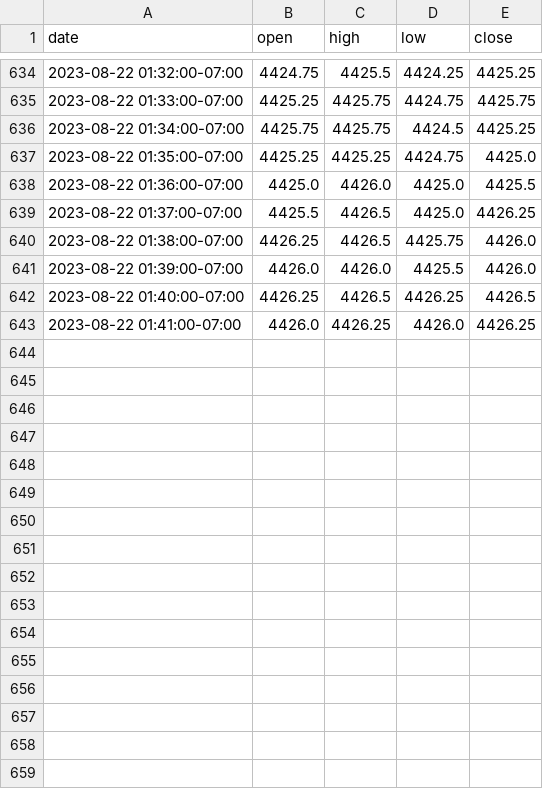
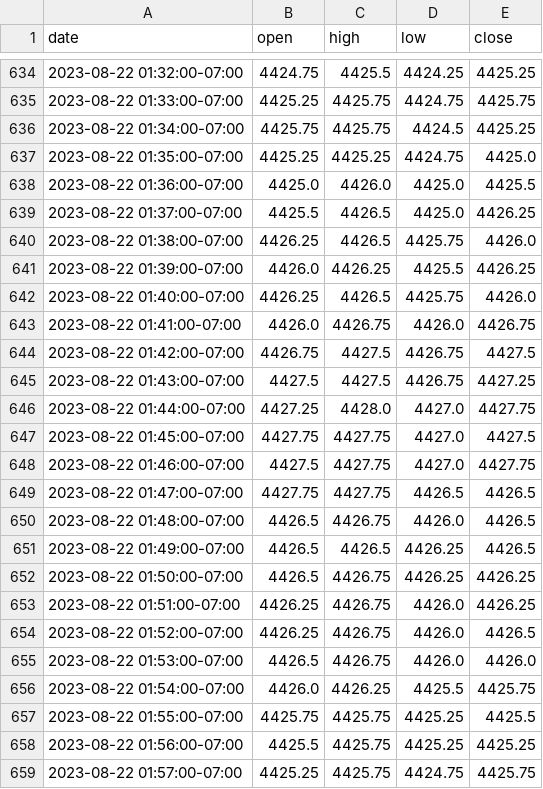
Before and after one commit to jotalis/algoTrader, a CSV file: data/MES.csv, drawn as a sheet; only a part is shown, gaps mark what is left out; the diff covers the shown part only.

```diff
--- a/data/MES.csv
+++ b/data/MES.csv
@@ -640,4 +640,20 @@ date,open,high,low,close
 2023-08-22 01:38:00-07:00,4426.25,4426.5,4425.75,4426.0
-2023-08-22 01:39:00-07:00,4426.0,4426.0,4425.5,4426.0
-2023-08-22 01:40:00-07:00,4426.25,4426.5,4426.25,4426.5
-2023-08-22 01:41:00-07:00,4426.0,4426.25,4426.0,4426.25
+2023-08-22 01:39:00-07:00,4426.0,4426.25,4425.5,4426.25
+2023-08-22 01:40:00-07:00,4426.25,4426.5,4425.75,4426.0
+2023-08-22 01:41:00-07:00,4426.0,4426.75,4426.0,4426.75
+2023-08-22 01:42:00-07:00,4426.75,4427.5,4426.75,4427.5
+2023-08-22 01:43:00-07:00,4427.5,4427.5,4426.75,4427.25
+2023-08-22 01:44:00-07:00,4427.25,4428.0,4427.0,4427.75
+2023-08-22 01:45:00-07:00,4427.75,4427.75,4427.0,4427.5
+2023-08-22 01:46:00-07:00,4427.5,4427.75,4427.0,4427.75
+2023-08-22 01:47:00-07:00,4427.75,4427.75,4426.5,4426.5
+2023-08-22 01:48:00-07:00,4426.5,4426.75,4426.0,4426.5
+2023-08-22 01:49:00-07:00,4426.5,4426.5,4426.25,4426.5
+2023-08-22 01:50:00-07:00,4426.5,4426.75,4426.25,4426.25
+2023-08-22 01:51:00-07:00,4426.25,4426.75,4426.0,4426.25
+2023-08-22 01:52:00-07:00,4426.25,4426.75,4426.0,4426.5
+2023-08-22 01:53:00-07:00,4426.5,4426.75,4426.0,4426.0
+2023-08-22 01:54:00-07:00,4426.0,4426.25,4425.5,4425.75
+2023-08-22 01:55:00-07:00,4425.75,4425.75,4425.25,4425.5
+2023-08-22 01:56:00-07:00,4425.5,4425.75,4425.25,4425.25
+2023-08-22 01:57:00-07:00,4425.25,4425.75,4424.75,4425.75
```
Also changed, not shown: 19 added rows elsewhere in this file, 4 other files.
